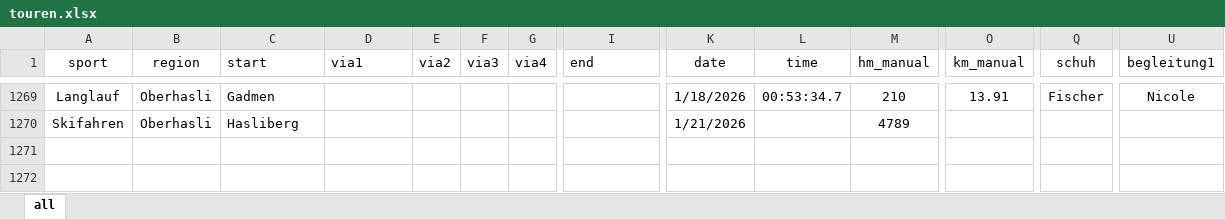
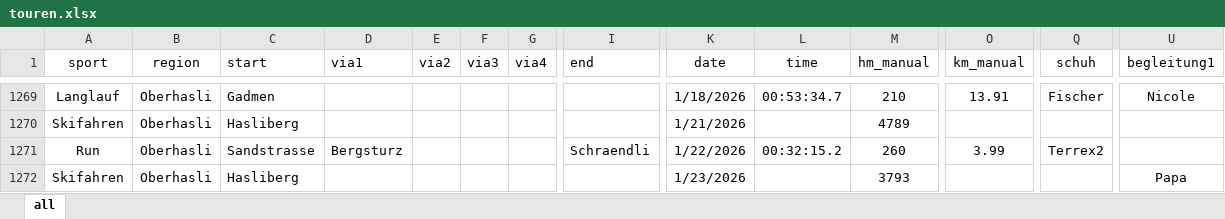
Before and after one commit to rufi77/sport, an Excel workbook: data/touren.xlsx, sheet all, drawn as a sheet; only a part is shown, gaps mark what is left out; values as stored, in another font and other column widths than the file's, no borders; conditional formats not drawn; rows hold the shown columns only; the diff names each change by its address in the sheet, - before the commit and + after, or states it on an @@ line.

```diff
--- a/data/touren.xlsx (sheet all)
+++ b/data/touren.xlsx (sheet all)
+row 1271: Run | Oberhasli | Sandstrasse | Bergsturz |  |  |  | Schraendli | 1/22/2026 | 00:32:15.2 | 260 | 3.99 | Terrex2
+row 1272: Skifahren | Oberhasli | Hasliberg |  |  |  |  |  | 1/23/2026 |  | 3793 |  |  | Papa
```
Also changed, not shown: 16 other files.
